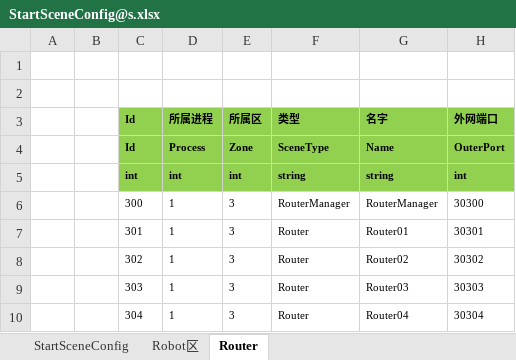
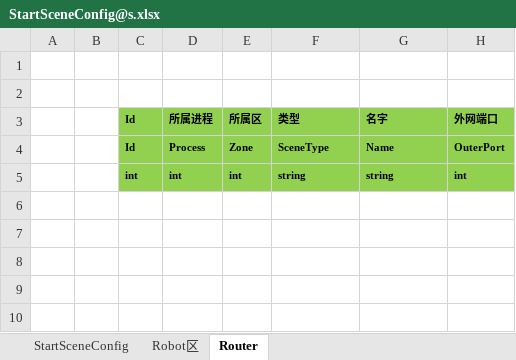
Before and after one commit to fireflyef/ET7, an Excel workbook: Unity/Assets/Config/Excel/StartConfig/Localhost/StartSceneConfig@s.xlsx, sheet Router, drawn as a sheet; values as stored, in another font and other column widths than the file's, no borders; the diff names each change by its address in the sheet, - before the commit and + after, or states it on an @@ line.

```diff
--- a/Unity/Assets/Config/Excel/StartConfig/Localhost/StartSceneConfig@s.xlsx (sheet Router)
+++ b/Unity/Assets/Config/Excel/StartConfig/Localhost/StartSceneConfig@s.xlsx (sheet Router)
-row 6:  |  | 300 | 1 | 3 | RouterManager | RouterManager | 30300
-row 7:  |  | 301 | 1 | 3 | Router | Router01 | 30301
-row 8:  |  | 302 | 1 | 3 | Router | Router02 | 30302
-row 9:  |  | 303 | 1 | 3 | Router | Router03 | 30303
-row 10:  |  | 304 | 1 | 3 | Router | Router04 | 30304
```
Also changed, not shown: sheet StartSceneConfig, sheet Robot区, Unity/Assets/Config/Excel/StartConfig/Localhost/StartProcessConfig@s.xlsx, 9 other files.
